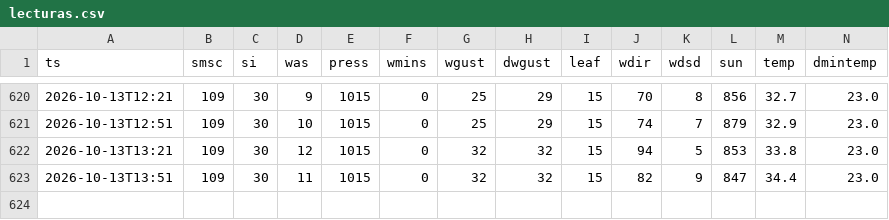
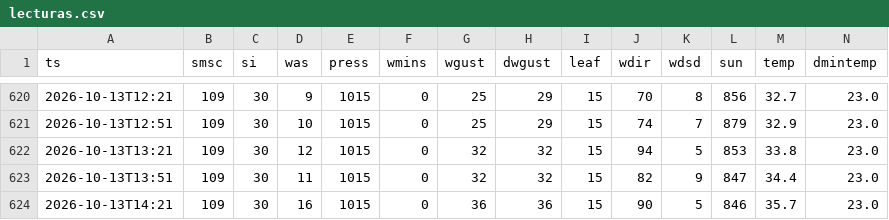
Before and after one commit to JosueValdiviezoS/estacion-meteo, a CSV file: data/lecturas.csv, drawn as a sheet; only a part is shown, gaps mark what is left out; rows hold the shown columns only; the diff names each change by its address in the sheet, - before the commit and + after, or states it on an @@ line.

Commit message:
Nuevas lecturas

```diff
--- a/data/lecturas.csv
+++ b/data/lecturas.csv
+row 624: 2026-10-13T14:21 | 109 | 30 | 16 | 1015 | 0 | 36 | 36 | 15 | 90 | 5 | 846 | 35.7 | 23.0
```
Also changed, not shown: 1 other file.
